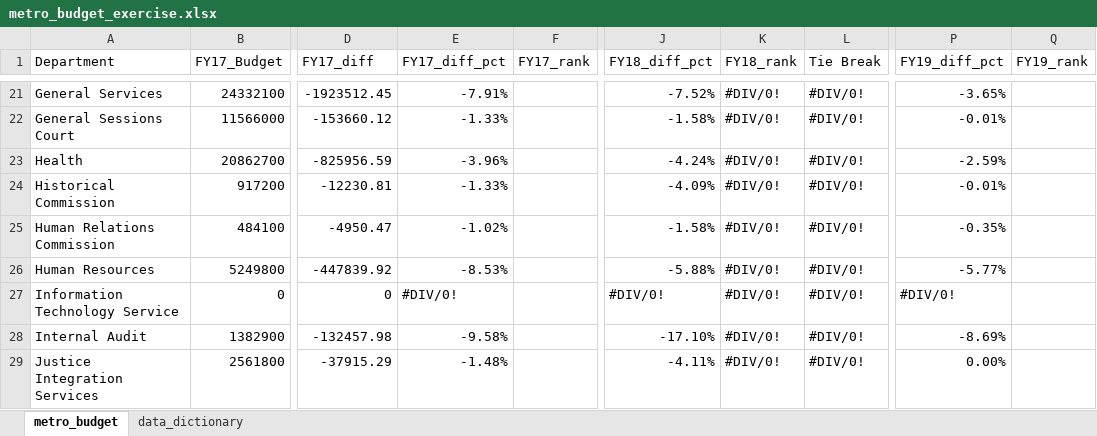
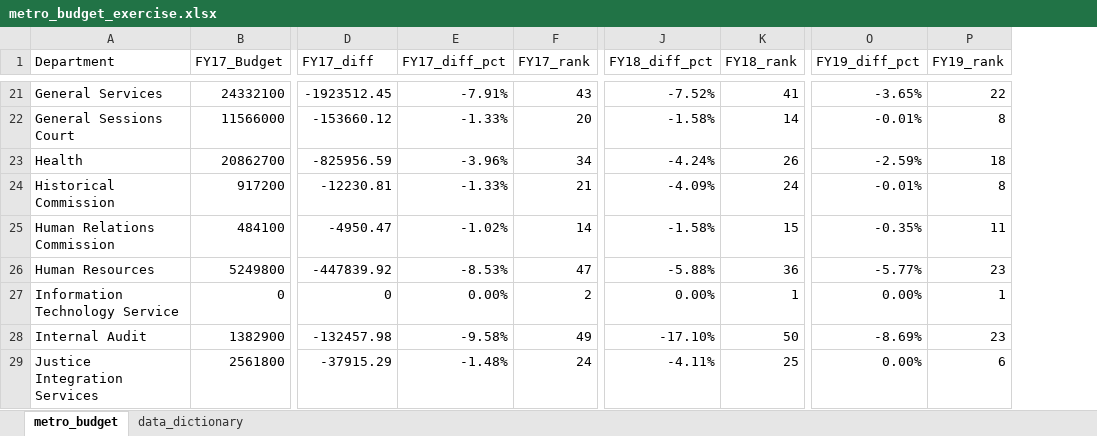
Before and after one commit to NSS-Data-Analytics-Cohort-11/lookups-exercise-KarenDLP, an Excel workbook: metro_budget_exercise.xlsx, sheet metro_budget, drawn as a sheet; only a part is shown, gaps mark what is left out; values as stored, in another font and other column widths than the file's, no cell formats; charts and pictures not drawn; removed rows and columns are numbered as before the commit, all else as after; the diff covers the shown part only; the diff names each change by its address in the sheet, - before the commit and + after, or states it on an @@ line.

Commit message:
metro_budget

```diff
--- a/metro_budget_exercise.xlsx (sheet metro_budget)
+++ b/metro_budget_exercise.xlsx (sheet metro_budget)
-column L (Tie Break), rows 21-29: all #DIV/0!
-F21 (FY17_rank): (empty)
+F21 (FY17_rank): 43
-K21 (FY18_rank): #DIV/0!
+K21 (FY18_rank): 41
-P21 (FY19_rank): (empty)
+P21 (FY19_rank): 22
-F22 (FY17_rank): (empty)
+F22 (FY17_rank): 20
-K22 (FY18_rank): #DIV/0!
+K22 (FY18_rank): 14
-P22 (FY19_rank): (empty)
+P22 (FY19_rank): 8
-F23 (FY17_rank): (empty)
+F23 (FY17_rank): 34
-K23 (FY18_rank): #DIV/0!
+K23 (FY18_rank): 26
-P23 (FY19_rank): (empty)
+P23 (FY19_rank): 18
-F24 (FY17_rank): (empty)
+F24 (FY17_rank): 21
-K24 (FY18_rank): #DIV/0!
+K24 (FY18_rank): 24
-P24 (FY19_rank): (empty)
+P24 (FY19_rank): 8
-F25 (FY17_rank): (empty)
+F25 (FY17_rank): 14
-K25 (FY18_rank): #DIV/0!
+K25 (FY18_rank): 15
-P25 (FY19_rank): (empty)
+P25 (FY19_rank): 11
-F26 (FY17_rank): (empty)
+F26 (FY17_rank): 47
-K26 (FY18_rank): #DIV/0!
+K26 (FY18_rank): 36
-P26 (FY19_rank): (empty)
+P26 (FY19_rank): 23
-E27 (FY17_diff_pct): #DIV/0!
+E27 (FY17_diff_pct): 0.00%
-F27 (FY17_rank): (empty)
+F27 (FY17_rank): 2
-J27 (FY18_diff_pct): #DIV/0!
+J27 (FY18_diff_pct): 0.00%
-K27 (FY18_rank): #DIV/0!
+K27 (FY18_rank): 1
-O27 (FY19_diff_pct): #DIV/0!
+O27 (FY19_diff_pct): 0.00%
-P27 (FY19_rank): (empty)
+P27 (FY19_rank): 1
-F28 (FY17_rank): (empty)
+F28 (FY17_rank): 49
-K28 (FY18_rank): #DIV/0!
+K28 (FY18_rank): 50
-P28 (FY19_rank): (empty)
+P28 (FY19_rank): 23
-F29 (FY17_rank): (empty)
+F29 (FY17_rank): 24
-K29 (FY18_rank): #DIV/0!
+K29 (FY18_rank): 25
-P29 (FY19_rank): (empty)
+P29 (FY19_rank): 6
```
Also changed, not shown: 20 added rows, 20 removed rows and 138 edited cells elsewhere in this sheet, cell formats, formulas that keep their value, charts or pictures.
